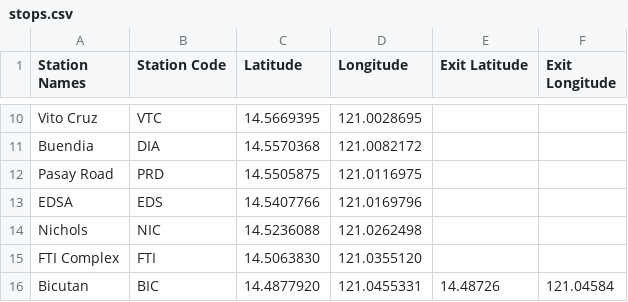
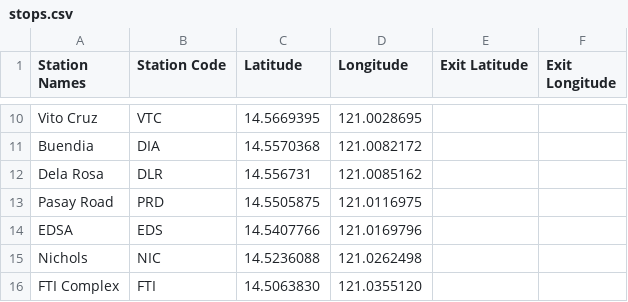
Before and after one commit to sakayph/pnr-gtfs, a CSV file: stops.csv, drawn as a sheet; only a part is shown, gaps mark what is left out; the shorter side is filled out with more unchanged rows.

```diff
--- a/stops.csv
+++ b/stops.csv
@@ -11,2 +11,3 @@ Vito Cruz,VTC,14.5669395,121.0028695,,
 Buendia,DIA,14.5570368,121.0082172,,
+Dela Rosa,DLR,14.556731,121.0085162,,
 Pasay Road,PRD,14.5505875,121.0116975,,
```
Also changed, not shown: timetable_nb.csv, timetable_sb.csv, 3 other files.
